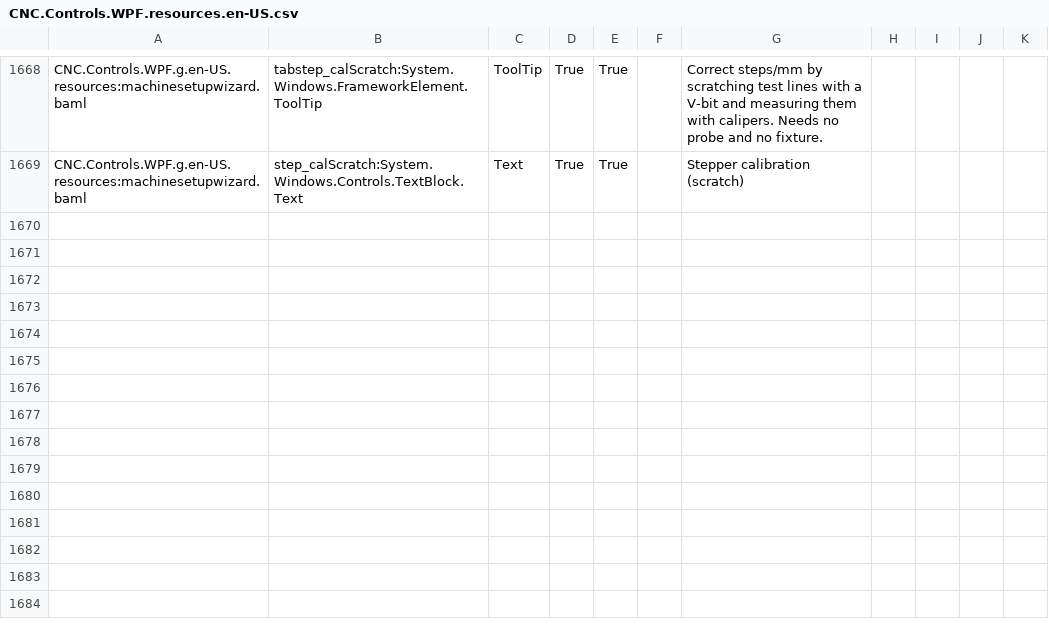
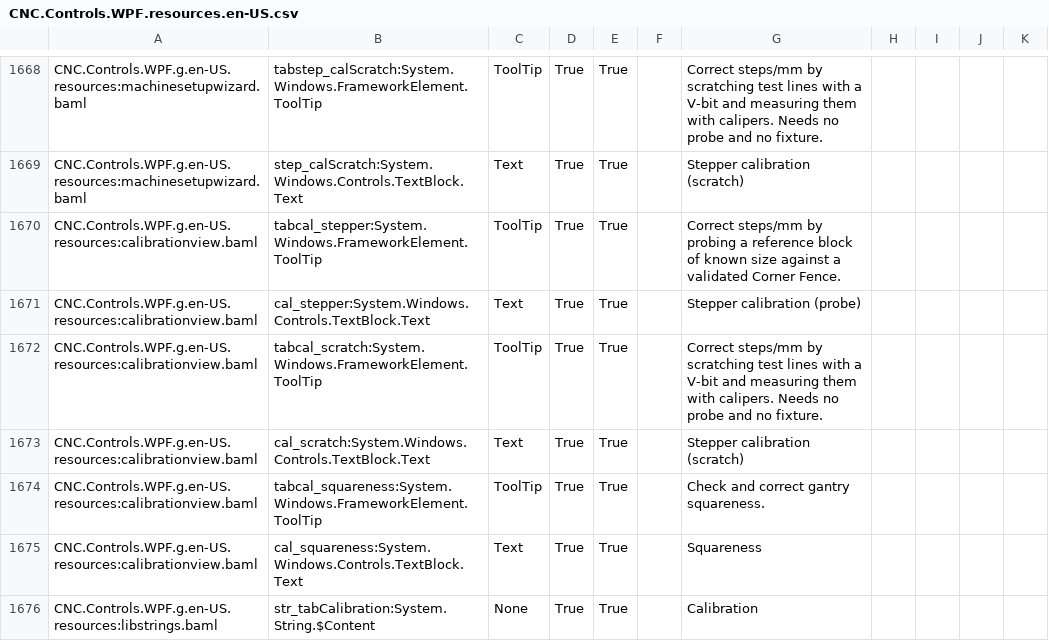
Before and after one commit to ioSenderV2/ioSender, a CSV file: Locale/en-US/csv/CNC.Controls.WPF.resources.en-US.csv, drawn as a sheet; only a part is shown, gaps mark what is left out.

```diff
--- a/Locale/en-US/csv/CNC.Controls.WPF.resources.en-US.csv
+++ b/Locale/en-US/csv/CNC.Controls.WPF.resources.en-US.csv
@@ -1669 +1669,8 @@ CNC.Controls.WPF.g.en-US.resources:machinesetupwizard.baml,tabstep_calScratch:Sy
 CNC.Controls.WPF.g.en-US.resources:machinesetupwizard.baml,step_calScratch:System.Windows.Controls.TextBlock.Text,Text,True,True,,Stepper calibration (scratch)
+CNC.Controls.WPF.g.en-US.resources:calibrationview.baml,tabcal_stepper:System.Windows.FrameworkElement.ToolTip,ToolTip,True,True,,Correct steps/mm by probing a reference block of known size against a validated Corner Fence.
+CNC.Controls.WPF.g.en-US.resources:calibrationview.baml,cal_stepper:System.Windows.Controls.TextBlock.Text,Text,True,True,,Stepper calibration (probe)
+CNC.Controls.WPF.g.en-US.resources:calibrationview.baml,tabcal_scratch:System.Windows.FrameworkElement.ToolTip,ToolTip,True,True,,Correct steps/mm by scratching test lines with a V-bit and measuring them with calipers. Needs no probe and no fixture.
+CNC.Controls.WPF.g.en-US.resources:calibrationview.baml,cal_scratch:System.Windows.Controls.TextBlock.Text,Text,True,True,,Stepper calibration (scratch)
+CNC.Controls.WPF.g.en-US.resources:calibrationview.baml,tabcal_squareness:System.Windows.FrameworkElement.ToolTip,ToolTip,True,True,,Check and correct gantry squareness.
+CNC.Controls.WPF.g.en-US.resources:calibrationview.baml,cal_squareness:System.Windows.Controls.TextBlock.Text,Text,True,True,,Squareness
+CNC.Controls.WPF.g.en-US.resources:libstrings.baml,str_tabCalibration:System.String.$Content,None,True,True,,Calibration
```
Also changed, not shown: Locale/de-DE/csv/CNC.Controls.WPF.resources.de-DE.csv, Locale/hu-HU/csv/CNC.Controls.WPF.resources.hu-HU.csv, 5 other files.
